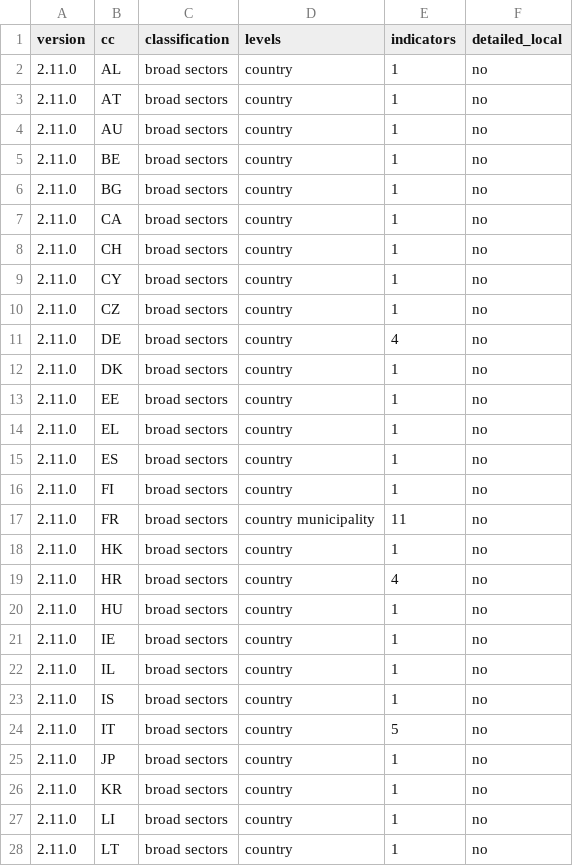
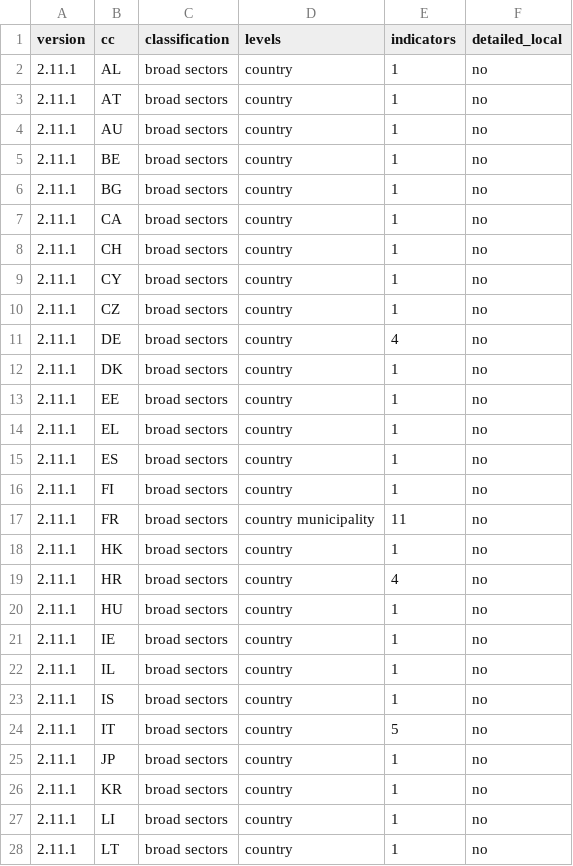
Before and after one commit to Goaskbid/nestlyzer, a CSV file: nzdata-audit-industry_coverage.csv, drawn as a sheet; only a part is shown; the diff covers the shown part only.

```diff
--- a/nzdata-audit-industry_coverage.csv
+++ b/nzdata-audit-industry_coverage.csv
@@ -1,28 +1,28 @@
 version,cc,classification,levels,indicators,detailed_local
-2.11.0,AL,broad sectors,country,1,no
-2.11.0,AT,broad sectors,country,1,no
-2.11.0,AU,broad sectors,country,1,no
-2.11.0,BE,broad sectors,country,1,no
-2.11.0,BG,broad sectors,country,1,no
-2.11.0,CA,broad sectors,country,1,no
-2.11.0,CH,broad sectors,country,1,no
-2.11.0,CY,broad sectors,country,1,no
-2.11.0,CZ,broad sectors,country,1,no
-2.11.0,DE,broad sectors,country,4,no
-2.11.0,DK,broad sectors,country,1,no
-2.11.0,EE,broad sectors,country,1,no
-2.11.0,EL,broad sectors,country,1,no
-2.11.0,ES,broad sectors,country,1,no
-2.11.0,FI,broad sectors,country,1,no
-2.11.0,FR,broad sectors,country municipality,11,no
-2.11.0,HK,broad sectors,country,1,no
-2.11.0,HR,broad sectors,country,4,no
-2.11.0,HU,broad sectors,country,1,no
-2.11.0,IE,broad sectors,country,1,no
-2.11.0,IL,broad sectors,country,1,no
-2.11.0,IS,broad sectors,country,1,no
-2.11.0,IT,broad sectors,country,5,no
-2.11.0,JP,broad sectors,country,1,no
-2.11.0,KR,broad sectors,country,1,no
-2.11.0,LI,broad sectors,country,1,no
-2.11.0,LT,broad sectors,country,1,no
+2.11.1,AL,broad sectors,country,1,no
+2.11.1,AT,broad sectors,country,1,no
+2.11.1,AU,broad sectors,country,1,no
+2.11.1,BE,broad sectors,country,1,no
+2.11.1,BG,broad sectors,country,1,no
+2.11.1,CA,broad sectors,country,1,no
+2.11.1,CH,broad sectors,country,1,no
+2.11.1,CY,broad sectors,country,1,no
+2.11.1,CZ,broad sectors,country,1,no
+2.11.1,DE,broad sectors,country,4,no
+2.11.1,DK,broad sectors,country,1,no
+2.11.1,EE,broad sectors,country,1,no
+2.11.1,EL,broad sectors,country,1,no
+2.11.1,ES,broad sectors,country,1,no
+2.11.1,FI,broad sectors,country,1,no
+2.11.1,FR,broad sectors,country municipality,11,no
+2.11.1,HK,broad sectors,country,1,no
+2.11.1,HR,broad sectors,country,4,no
+2.11.1,HU,broad sectors,country,1,no
+2.11.1,IE,broad sectors,country,1,no
+2.11.1,IL,broad sectors,country,1,no
+2.11.1,IS,broad sectors,country,1,no
+2.11.1,IT,broad sectors,country,5,no
+2.11.1,JP,broad sectors,country,1,no
+2.11.1,KR,broad sectors,country,1,no
+2.11.1,LI,broad sectors,country,1,no
+2.11.1,LT,broad sectors,country,1,no
```
Also changed, not shown: 18 edited cells elsewhere in this file, nzdata-audit-kpi_coverage.csv, 4 other files.
